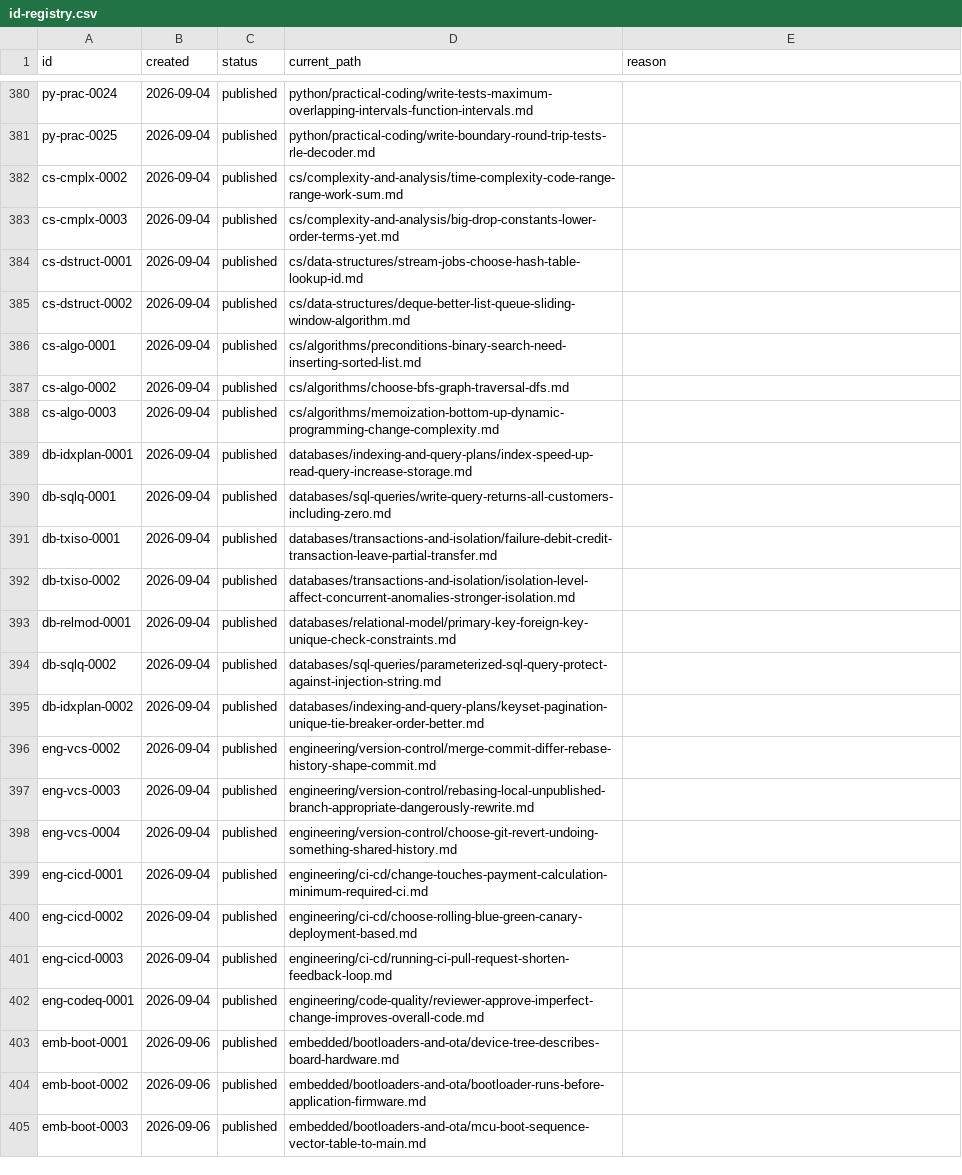
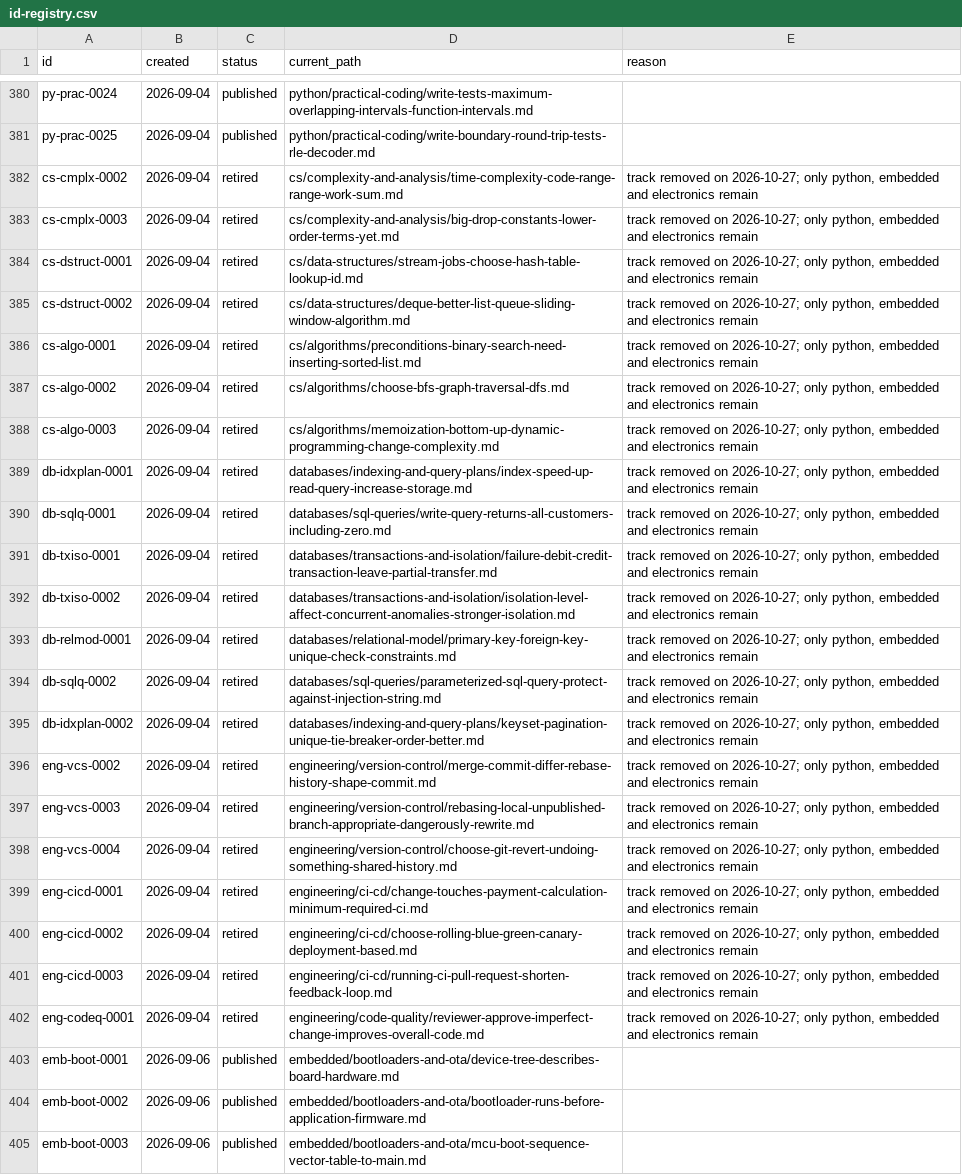
Before and after one commit to bogdan-kovalchuk/interview-qa, a CSV file: meta/id-registry.csv, drawn as a sheet; only a part is shown, gaps mark what is left out; the diff covers the shown part only; the diff names each change by its address in the sheet, - before the commit and + after, or states it on an @@ line.

Commit message:
remove tracks other than python, embedded and electronics

```diff
--- a/meta/id-registry.csv
+++ b/meta/id-registry.csv
-C382:C402 (status): published
+C382:C402 (status): retired
-E382:E402 (reason): (empty)
+E382:E402 (reason): track removed on 2026-10-27; only python, embedded and electronics remain
```
Also changed, not shown: 14 edited cells elsewhere in this file, 58 other files.
